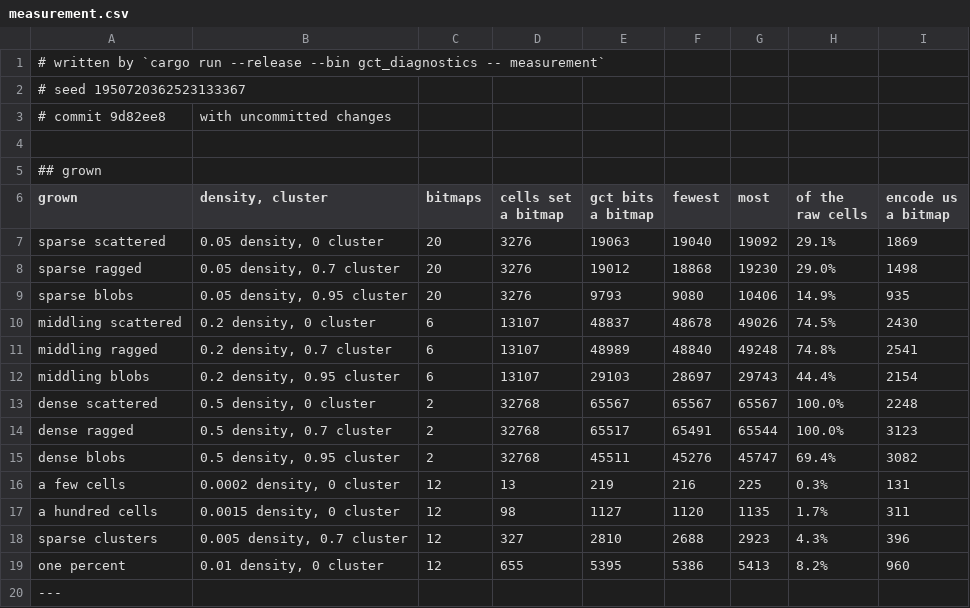
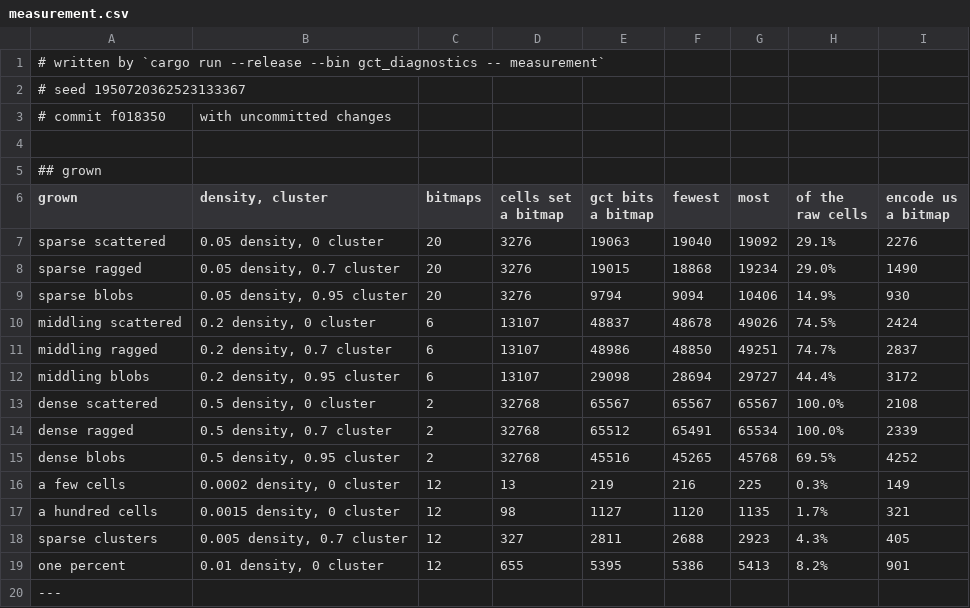
Before and after one commit to SlimiestSlimy/Civil-Egregore, a CSV file: measurements/measurement.csv, drawn as a sheet; only a part is shown; the diff covers the shown part only.

```diff
--- a/measurements/measurement.csv
+++ b/measurements/measurement.csv
@@ -2,3 +2,3 @@
 # seed 1950720362523133367
-# commit 9d82ee8, with uncommitted changes
+# commit f018350, with uncommitted changes
 
@@ -10,15 +10,15 @@ raw cells","encode us
 a bitmap"
-sparse scattered,"0.05 density, 0 cluster",20,3276,19063,19040,19092,29.1%,1869
-sparse ragged,"0.05 density, 0.7 cluster",20,3276,19012,18868,19230,29.0%,1498
-sparse blobs,"0.05 density, 0.95 cluster",20,3276,9793,9080,10406,14.9%,935
-middling scattered,"0.2 density, 0 cluster",6,13107,48837,48678,49026,74.5%,2430
-middling ragged,"0.2 density, 0.7 cluster",6,13107,48989,48840,49248,74.8%,2541
-middling blobs,"0.2 density, 0.95 cluster",6,13107,29103,28697,29743,44.4%,2154
-dense scattered,"0.5 density, 0 cluster",2,32768,65567,65567,65567,100.0%,2248
-dense ragged,"0.5 density, 0.7 cluster",2,32768,65517,65491,65544,100.0%,3123
-dense blobs,"0.5 density, 0.95 cluster",2,32768,45511,45276,45747,69.4%,3082
-a few cells,"0.0002 density, 0 cluster",12,13,219,216,225,0.3%,131
-a hundred cells,"0.0015 density, 0 cluster",12,98,1127,1120,1135,1.7%,311
-sparse clusters,"0.005 density, 0.7 cluster",12,327,2810,2688,2923,4.3%,396
-one percent,"0.01 density, 0 cluster",12,655,5395,5386,5413,8.2%,960
+sparse scattered,"0.05 density, 0 cluster",20,3276,19063,19040,19092,29.1%,2276
+sparse ragged,"0.05 density, 0.7 cluster",20,3276,19015,18868,19234,29.0%,1490
+sparse blobs,"0.05 density, 0.95 cluster",20,3276,9794,9094,10406,14.9%,930
+middling scattered,"0.2 density, 0 cluster",6,13107,48837,48678,49026,74.5%,2424
+middling ragged,"0.2 density, 0.7 cluster",6,13107,48986,48850,49251,74.7%,2837
+middling blobs,"0.2 density, 0.95 cluster",6,13107,29098,28694,29727,44.4%,3172
+dense scattered,"0.5 density, 0 cluster",2,32768,65567,65567,65567,100.0%,2108
+dense ragged,"0.5 density, 0.7 cluster",2,32768,65512,65491,65534,100.0%,2339
+dense blobs,"0.5 density, 0.95 cluster",2,32768,45516,45265,45768,69.5%,4252
+a few cells,"0.0002 density, 0 cluster",12,13,219,216,225,0.3%,149
+a hundred cells,"0.0015 density, 0 cluster",12,98,1127,1120,1135,1.7%,321
+sparse clusters,"0.005 density, 0.7 cluster",12,327,2811,2688,2923,4.3%,405
+one percent,"0.01 density, 0 cluster",12,655,5395,5386,5413,8.2%,901
 ---
```
Also changed, not shown: 2 added rows, 2 removed rows and 92 edited cells elsewhere in this file, measurements/above.csv, measurements/census.csv, 17 other files.
